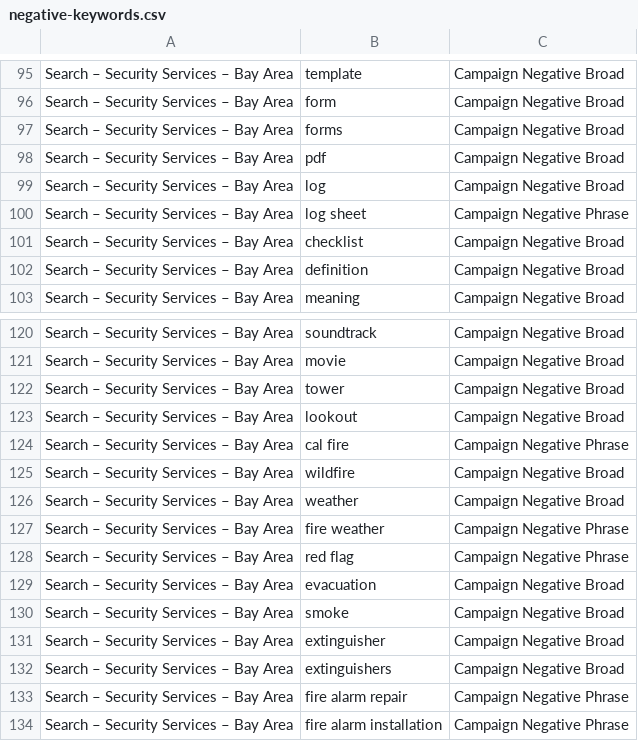
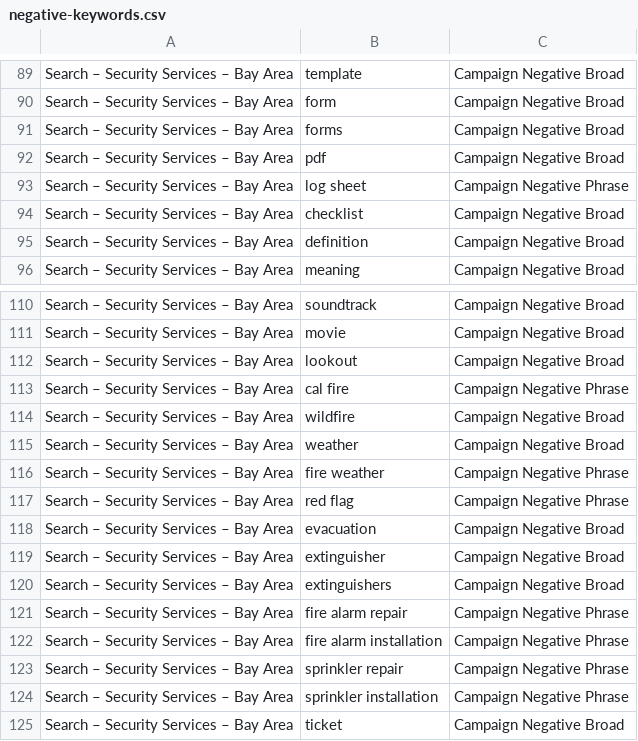
Before and after one commit to ghulammujtabadev-lang/landing-page-for-top-notch, a CSV file: docs/google-ads-import/negative-keywords.csv, drawn as a sheet; only a part is shown, gaps mark what is left out; the shorter side is filled out with more unchanged rows; the diff covers the shown part only.

```diff
--- a/docs/google-ads-import/negative-keywords.csv
+++ b/docs/google-ads-import/negative-keywords.csv
@@ -98,3 +92,2 @@ Search – Security Services – Bay Area,forms,Campaign Negative Broad
 Search – Security Services – Bay Area,pdf,Campaign Negative Broad
-Search – Security Services – Bay Area,log,Campaign Negative Broad
 Search – Security Services – Bay Area,log sheet,Campaign Negative Phrase
@@ -121,3 +111,2 @@ Search – Security Services – Bay Area,soundtrack,Campaign Negative Broad
 Search – Security Services – Bay Area,movie,Campaign Negative Broad
-Search – Security Services – Bay Area,tower,Campaign Negative Broad
 Search – Security Services – Bay Area,lookout,Campaign Negative Broad
@@ -129,3 +118,2 @@ Search – Security Services – Bay Area,red flag,Campaign Negative Phrase
 Search – Security Services – Bay Area,evacuation,Campaign Negative Broad
-Search – Security Services – Bay Area,smoke,Campaign Negative Broad
 Search – Security Services – Bay Area,extinguisher,Campaign Negative Broad
```
Also changed, not shown: 13 added rows, 11 removed rows and 2 edited cells elsewhere in this file, 1 other file.
